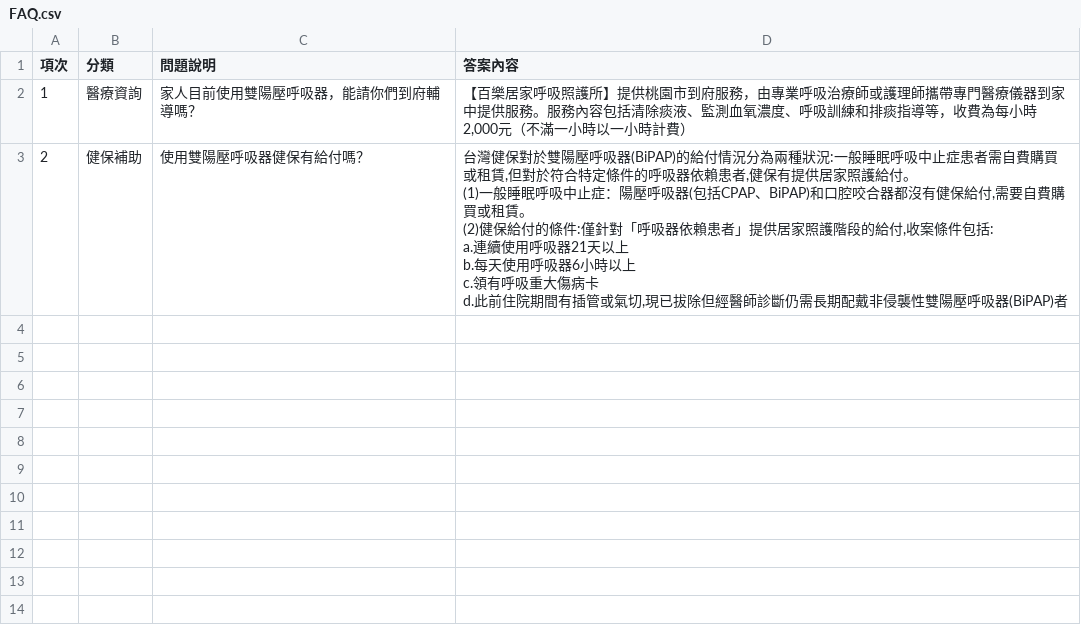
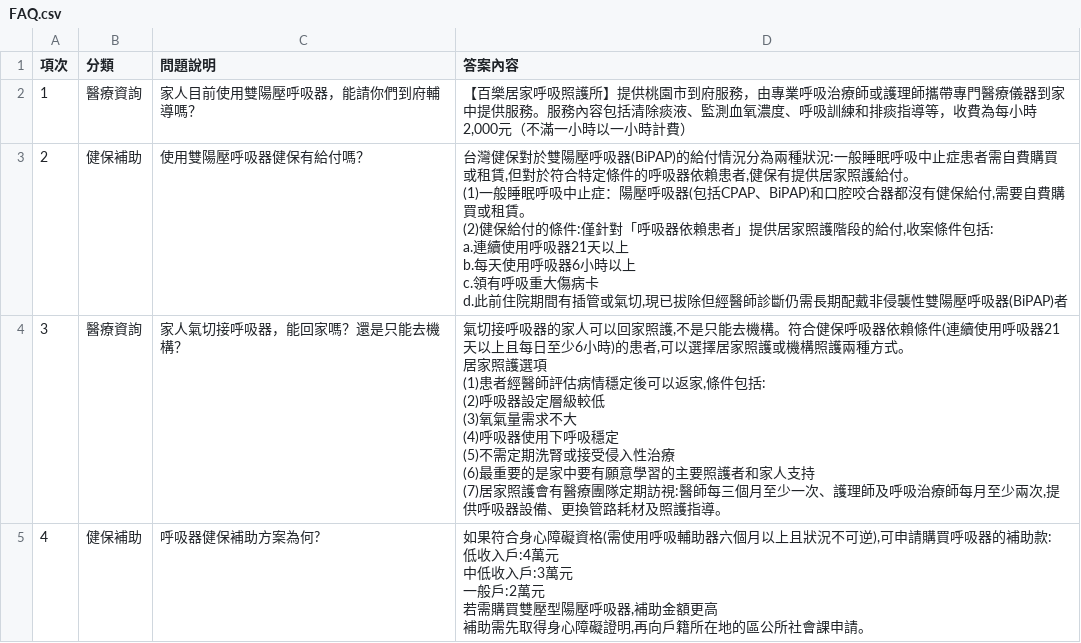
Before and after one commit to shui1133/health, a CSV file: FAQ.csv, drawn as a sheet; ↵ is a line break in a cell; the diff names each change by its address in the sheet, - before the commit and + after, or states it on an @@ line.

Commit message:
更新 FAQ.csv (2026/2/1 下午4:41:25)

```diff
--- a/FAQ.csv
+++ b/FAQ.csv
+row 4: 3 | 醫療資詢 | 家人氣切接呼吸器，能回家嗎？還是只能去機構？ | 氣切接呼吸器的家人可以回家照護,不是只能去機構。符合健保呼吸器依賴條件(連續使用呼吸器21天以上且每日至少6小時)的患者,可以選擇居家照護或機構照護兩種方式。 ↵ 居家照護選項 ↵ (1)患者經醫師評估病情穩定後可以返家,條件包括: ↵ (2)呼吸器設定層級較低 ↵ (3)氧氣量需求不大 ↵ (4)呼吸器使用下呼吸穩定 ↵ (5)不需定期洗腎或接受侵入性治療 ↵ (6)最重要的是家中要有願意學習的主要照護者和家人支持 ↵ (7)居家照護會有醫療團隊定期訪視:醫師每三個月至少一次、護理師及呼吸治療師每月至少兩次,提供呼吸器設備、更換管路耗材及照護指導。
+row 5: 4 | 健保補助 | 呼吸器健保補助方案為何? | 如果符合身心障礙資格(需使用呼吸輔助器六個月以上且狀況不可逆),可申請購買呼吸器的補助款: ↵ 低收入戶:4萬元 ↵ 中低收入戶:3萬元 ↵ 一般戶:2萬元 ↵ 若需購買雙壓型陽壓呼吸器,補助金額更高 ↵ 補助需先取得身心障礙證明,再向戶籍所在地的區公所社會課申請。
```
